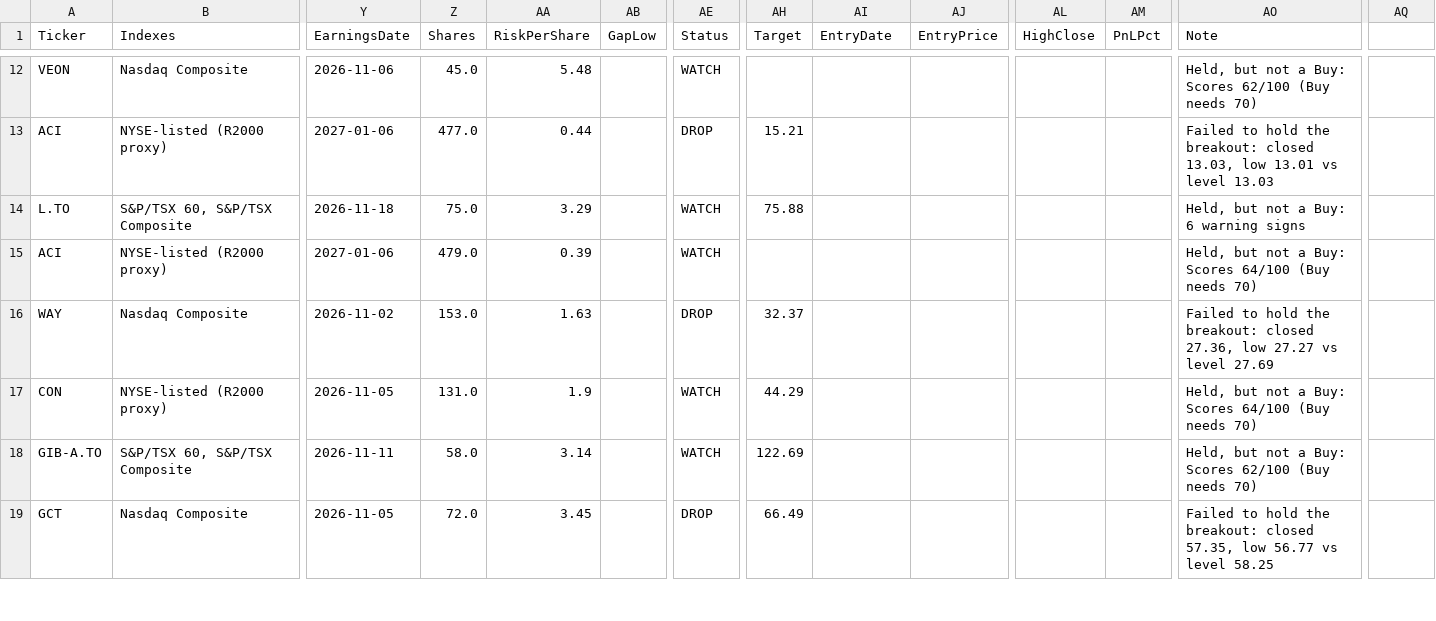
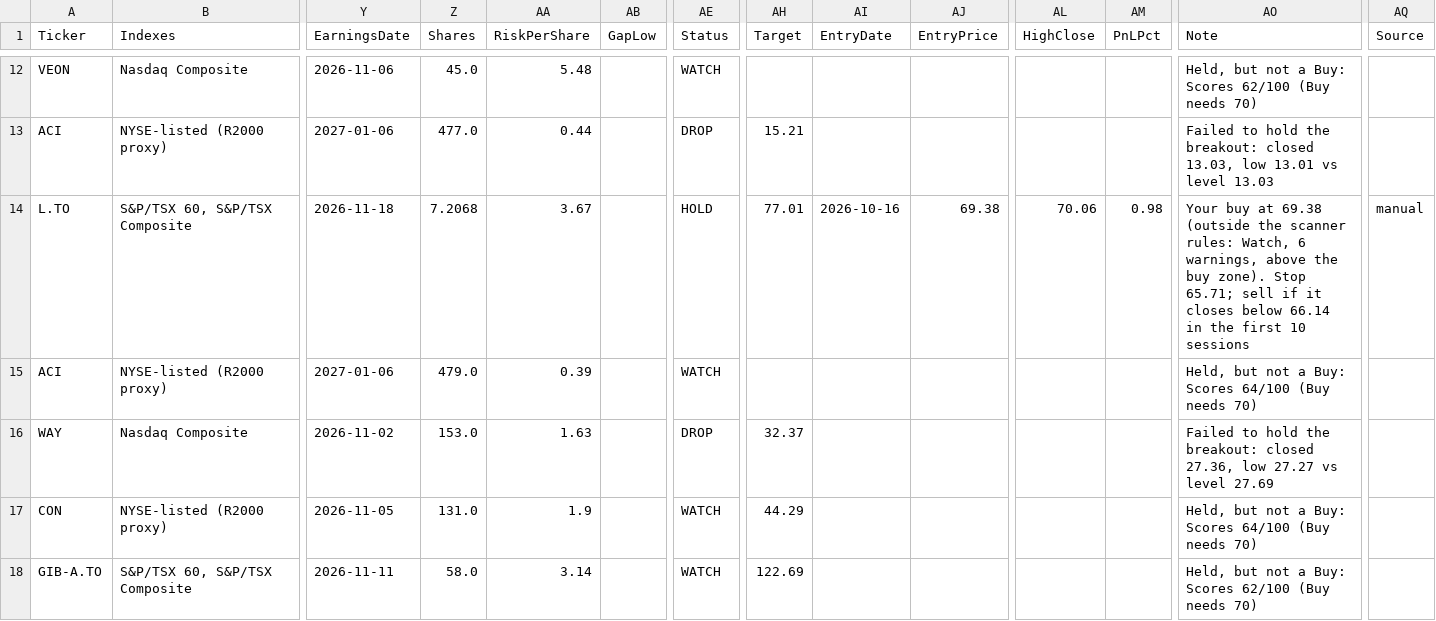
Before and after one commit to becharamezannar-eng/breakout-scanner, a CSV file: reports/tracker.csv, drawn as a sheet; only a part is shown, gaps mark what is left out; the shorter side is filled out with more unchanged rows; the diff names each change by its address in the sheet, - before the commit and + after, or states it on an @@ line.

```diff
--- a/reports/tracker.csv
+++ b/reports/tracker.csv
-AQ1: (empty)
+AQ1: Source
-Z14 (Shares): 75.0
+Z14 (Shares): 7.2068
-AA14 (RiskPerShare): 3.29
+AA14 (RiskPerShare): 3.67
-AE14 (Status): WATCH
+AE14 (Status): HOLD
-AH14 (Target): 75.88
+AH14 (Target): 77.01
-AI14 (EntryDate): (empty)
+AI14 (EntryDate): 2026-10-16
-AJ14 (EntryPrice): (empty)
+AJ14 (EntryPrice): 69.38
-AL14 (HighClose): (empty)
+AL14 (HighClose): 70.06
-AM14 (PnLPct): (empty)
+AM14 (PnLPct): 0.98
-AO14 (Note): Held, but not a Buy: 6 warning signs
+AO14 (Note): Your buy at 69.38 (outside the scanner rules: Watch, 6 warnings, above the buy zone). Stop 65.71; sell if it closes below 66.14 in the first 10 sessions
-AQ14 (Source): (empty)
+AQ14 (Source): manual
```
Also changed, not shown: 1 other file.
